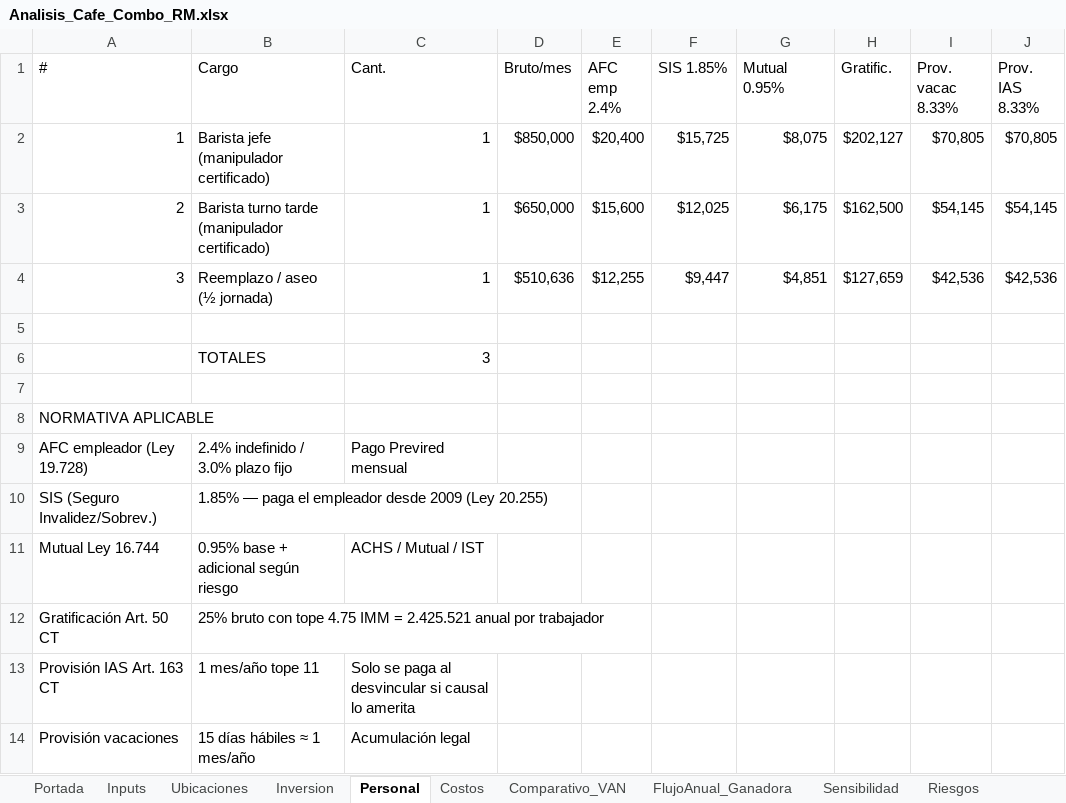
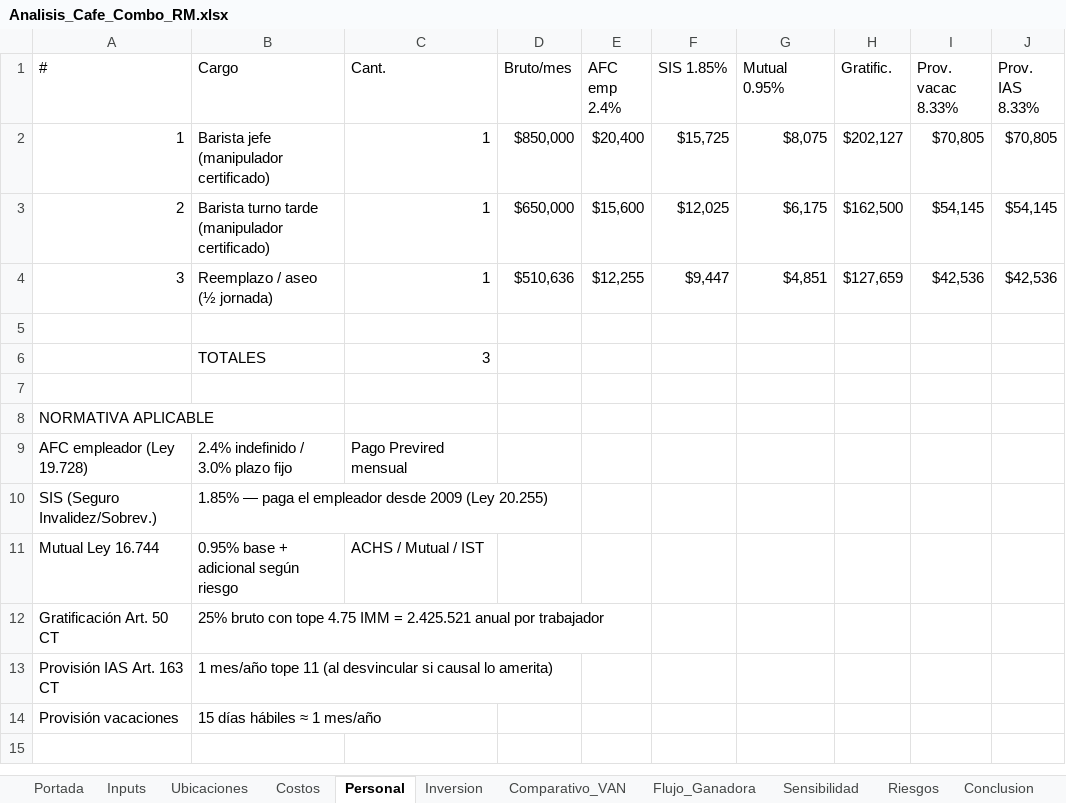
Before and after one commit to mat1dtsc/agente-evaluacion-proyectos, an Excel workbook: public/exports/Analisis_Cafe_Combo_RM.xlsx, sheet Personal, drawn as a sheet; only a part is shown; values as stored, in another font and other column widths than the file's, no borders; the diff names each change by its address in the sheet, - before the commit and + after, or states it on an @@ line.

```diff
--- a/public/exports/Analisis_Cafe_Combo_RM.xlsx (sheet Personal)
+++ b/public/exports/Analisis_Cafe_Combo_RM.xlsx (sheet Personal)
-sheet tab: FlujoAnual_Ganadora
+sheet tab: Flujo_Ganadora
@@ sheet tab order changed: Portada | Inputs | Ubicaciones | Costos | Personal | Inversion | Comparativo_VAN | Flujo_Ganadora | Sensibilidad | Riesgos | Conclusion @@
-B13 (Cargo): 1 mes/año tope 11
+B13 (Cargo): 1 mes/año tope 11 (al desvincular si causal lo amerita)
-C13 (Cant.): Solo se paga al desvincular si causal lo amerita
+C13 (Cant.): (empty)
-C14 (Cant.): Acumulación legal
+C14 (Cant.): (empty)
```
Also changed, not shown: sheet Ubicaciones, sheet Flujo_Ganadora, sheet Sensibilidad, sheet Costos, sheet Portada, sheet Comparativo_VAN, 4 more sheets, 15 other files.
